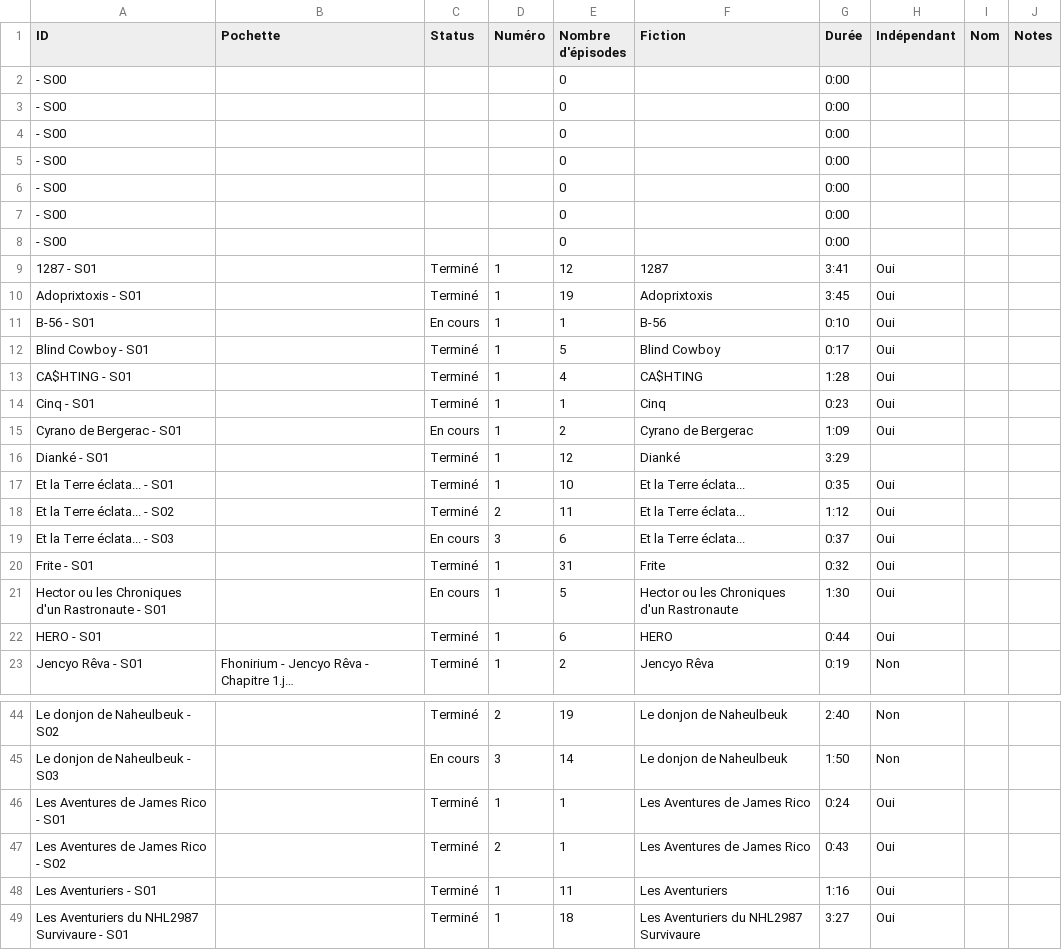
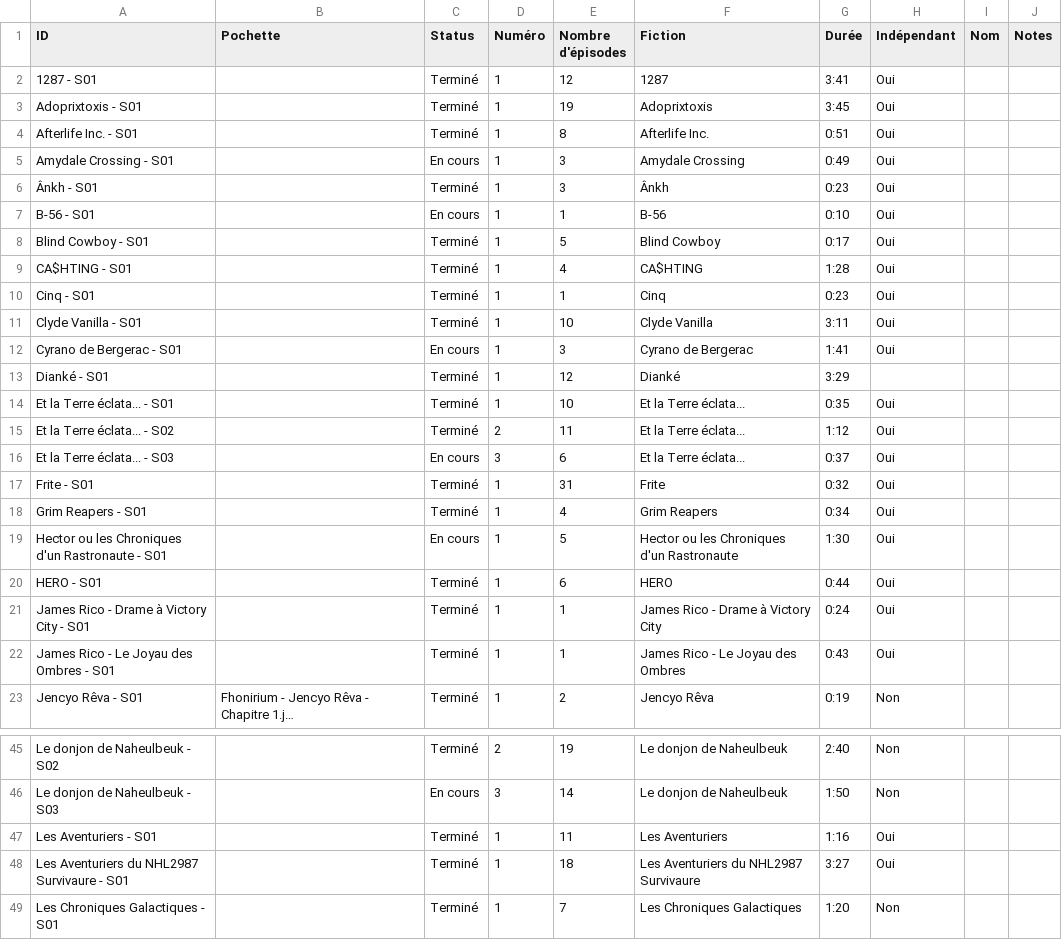
Before and after one commit to Zenigata/awesome-audio-drama, a CSV file: Saison-Liste.csv, drawn as a sheet; only a part is shown, gaps mark what is left out; the shorter side is filled out with more unchanged rows; long unchanged cells end in …; removed rows and columns are numbered as before the commit, all else as after; the diff covers the shown part only; the diff names each change by its address in the sheet, - before the commit and + after, or states it on an @@ line.

```diff
--- a/Saison-Liste.csv
+++ b/Saison-Liste.csv
-row 2: - S00 |  |  |  | 0 |  | 0:00
-row 3: - S00 |  |  |  | 0 |  | 0:00
-row 4: - S00 |  |  |  | 0 |  | 0:00
-row 5: - S00 |  |  |  | 0 |  | 0:00
-row 6: - S00 |  |  |  | 0 |  | 0:00
-row 7: - S00 |  |  |  | 0 |  | 0:00
-row 8: - S00 |  |  |  | 0 |  | 0:00
+row 4: Afterlife Inc. - S01 |  | Terminé | 1 | 8 | Afterlife Inc. | 0:51 | Oui
+row 5: Amydale Crossing - S01 |  | En cours | 1 | 3 | Amydale Crossing | 0:49 | Oui
+row 6: Ânkh - S01 |  | Terminé | 1 | 3 | Ânkh | 0:23 | Oui
+row 11: Clyde Vanilla - S01 |  | Terminé | 1 | 10 | Clyde Vanilla | 3:11 | Oui
-E12 (Nombre d'épisodes): 2
+E12 (Nombre d'épisodes): 3
-G12 (Durée): 1:09
+G12 (Durée): 1:41
+row 18: Grim Reapers - S01 |  | Terminé | 1 | 4 | Grim Reapers | 0:34 | Oui
+row 21: James Rico - Drame à Victory City - S01 |  | Terminé | 1 | 1 | James Rico - Drame à Victory City | 0:24 | Oui
+row 22: James Rico - Le Joyau des Ombres - S01 |  | Terminé | 1 | 1 | James Rico - Le Joyau des Ombres | 0:43 | Oui
-row 46: Les Aventures de James Rico - S01 |  | Terminé | 1 | 1 | Les Aventures de James Rico | 0:24 | Oui
-row 47: Les Aventures de James Rico - S02 |  | Terminé | 2 | 1 | Les Aventures de James Rico | 0:43 | Oui
```
Also changed, not shown: 1 added row elsewhere in this file, Personne-Liste.csv, 2 other files.
